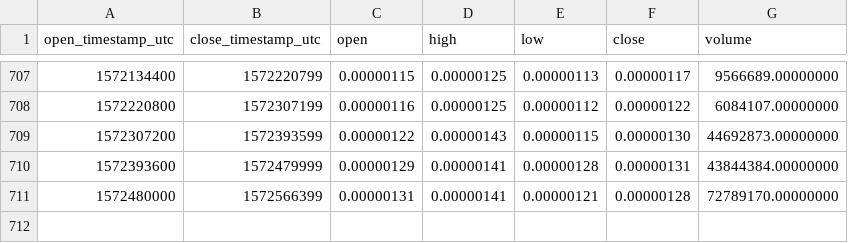
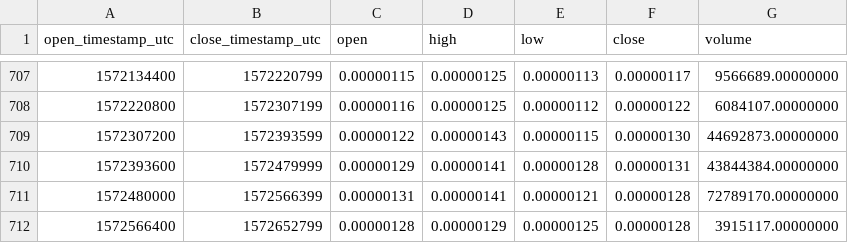
Before and after one commit to cryptobigbro/binance-QSPBTC, a CSV file: binance-QSPBTC-1d.csv, drawn as a sheet; only a part is shown, gaps mark what is left out.

Commit message:
Update OHLCV data.

```diff
--- a/binance-QSPBTC-1d.csv
+++ b/binance-QSPBTC-1d.csv
@@ -711 +711,2 @@ open_timestamp_utc,close_timestamp_utc,open,high,low,close,volume
 1572480000,1572566399,0.00000131,0.00000141,0.00000121,0.00000128,72789170.00000000
+1572566400,1572652799,0.00000128,0.00000129,0.00000125,0.00000128,3915117.00000000
```
Also changed, not shown: 1 other file.
